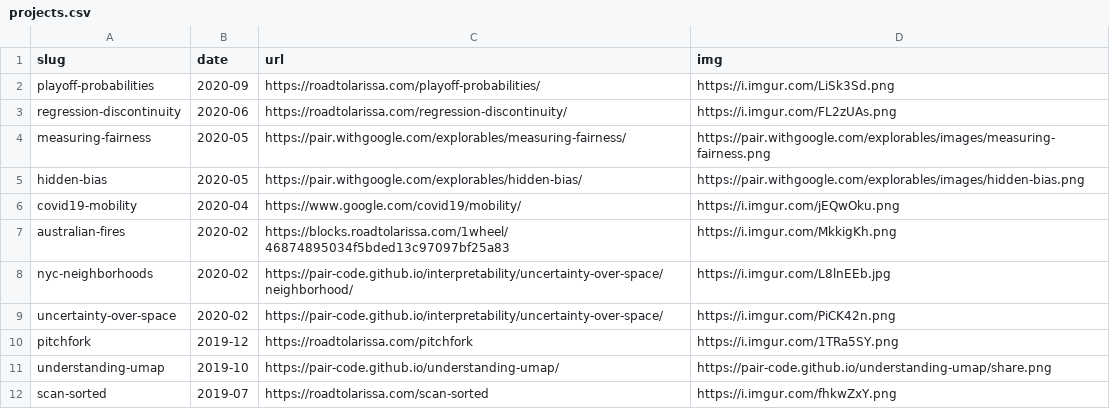
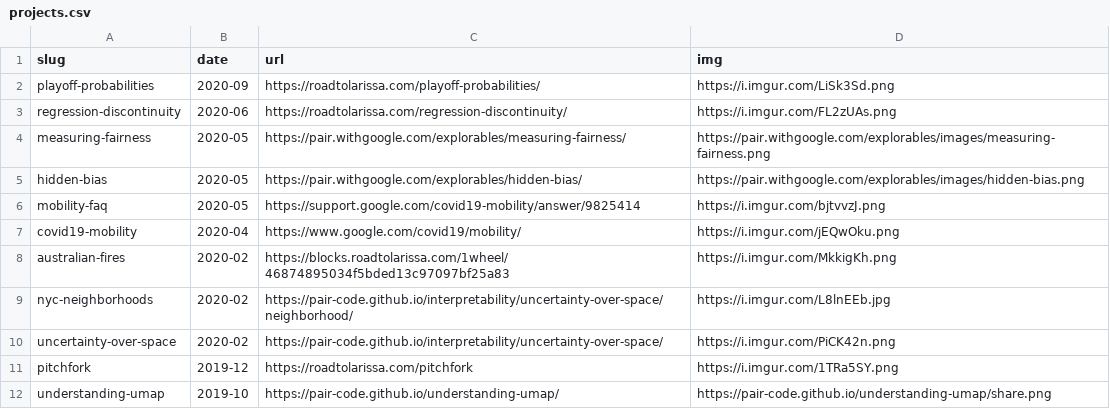
Before and after one commit to 1wheel/archive-roadtolarissa, a CSV file: homepage-list/projects.csv, drawn as a sheet; only a part is shown; the shorter side is filled out with more unchanged rows; the diff names each change by its address in the sheet, - before the commit and + after, or states it on an @@ line.

Commit message:
homepage script

```diff
--- a/homepage-list/projects.csv
+++ b/homepage-list/projects.csv
+row 6: mobility-faq | 2020-05 | https://support.google.com/covid19-mobility/answer/9825414 | https://i.imgur.com/bjtvvzJ.png
```
Also changed, not shown: 4 other files.
